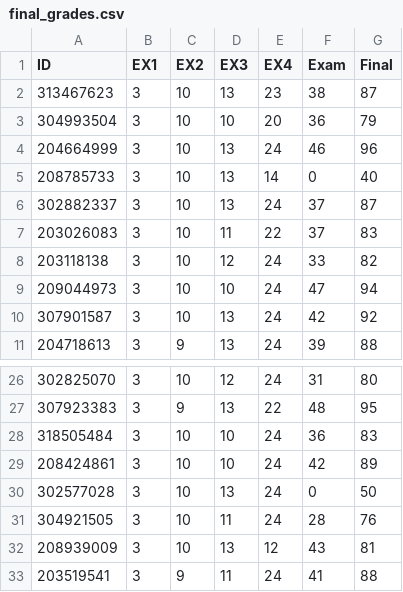
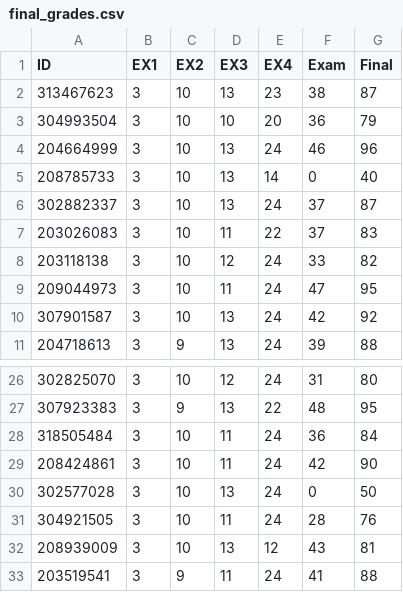
Before and after one commit to raghadzeidan/COMPILATION_TAU_FOR_STUDENTS, a CSV file: FOLDER_5_GRADES/final_grades.csv, drawn as a sheet; only a part is shown, gaps mark what is left out.

Commit message:
fixed EX3 grades after semantic errors for 1 group

```diff
--- a/FOLDER_5_GRADES/final_grades.csv
+++ b/FOLDER_5_GRADES/final_grades.csv
@@ -8,3 +8,3 @@ ID,EX1,EX2,EX3,EX4,Exam,Final
 203118138,3,10,12,24,33,82
-209044973,3,10,10,24,47,94
+209044973,3,10,11,24,47,95
 307901587,3,10,13,24,42,92
@@ -27,4 +27,4 @@ ID,EX1,EX2,EX3,EX4,Exam,Final
 307923383,3,9,13,22,48,95
-318505484,3,10,10,24,36,83
-208424861,3,10,10,24,42,89
+318505484,3,10,11,24,36,84
+208424861,3,10,11,24,42,90
 302577028,3,10,13,24,0,50
```
